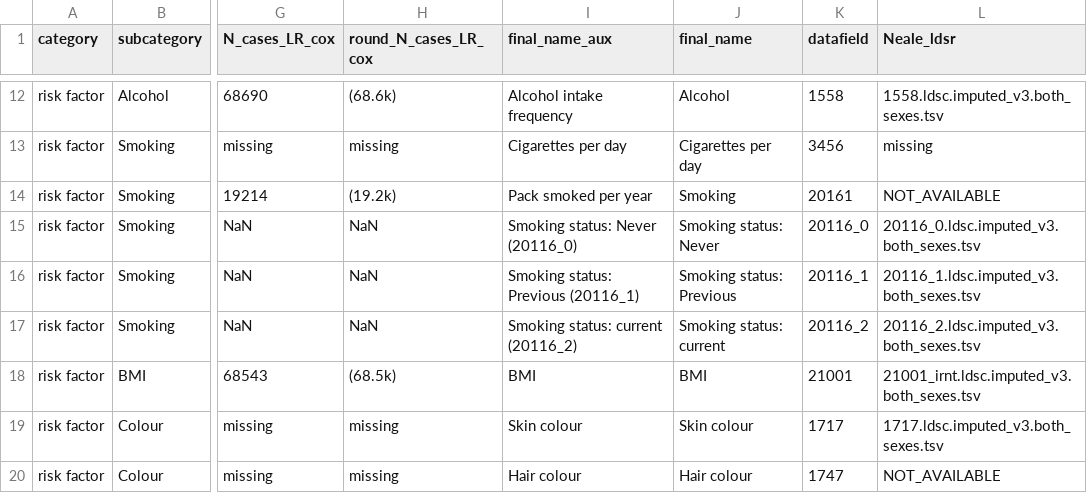
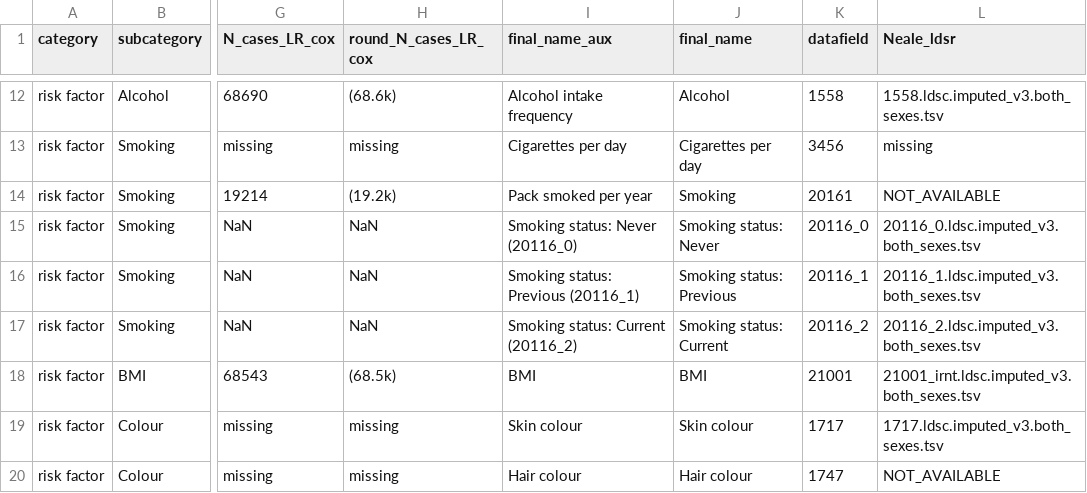
Before and after one commit to BergmannLab/retina-phenotypes, a CSV file: complementary/pheno_diseases_info.csv, drawn as a sheet; only a part is shown, gaps mark what is left out; the diff names each change by its address in the sheet, - before the commit and + after, or states it on an @@ line.

Commit message:
Typo issue Current

```diff
--- a/complementary/pheno_diseases_info.csv
+++ b/complementary/pheno_diseases_info.csv
-I17 (final_name_aux): Smoking status: current (20116_2)
+I17 (final_name_aux): Smoking status: Current (20116_2)
-J17 (final_name): Smoking status: current
+J17 (final_name): Smoking status: Current
```
